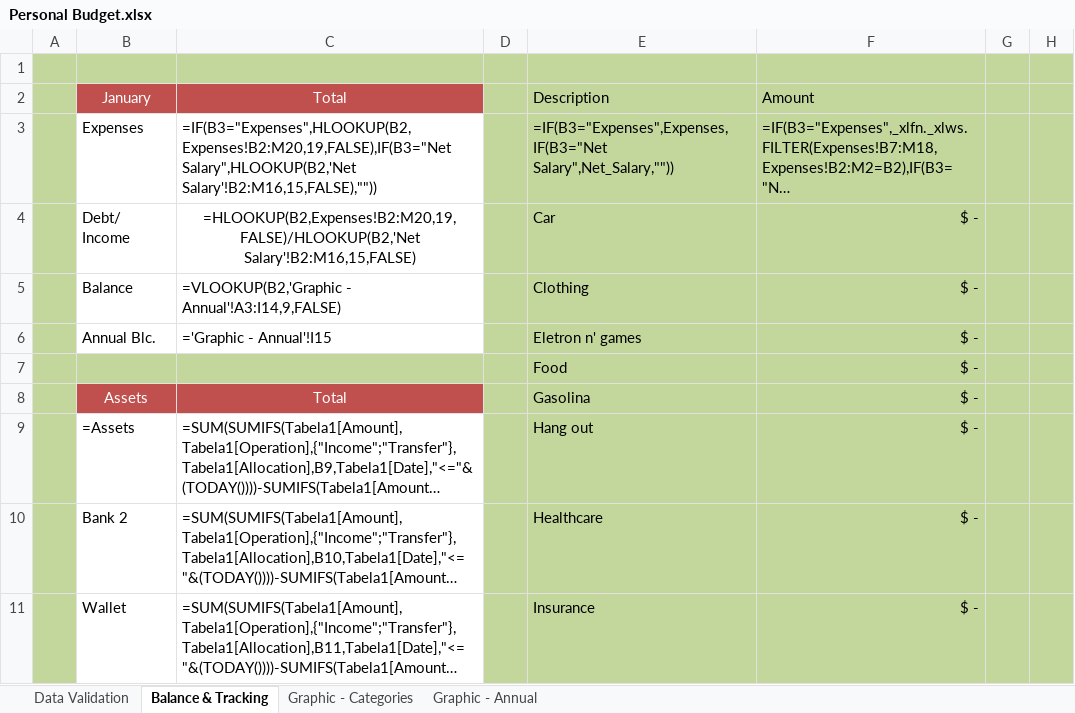
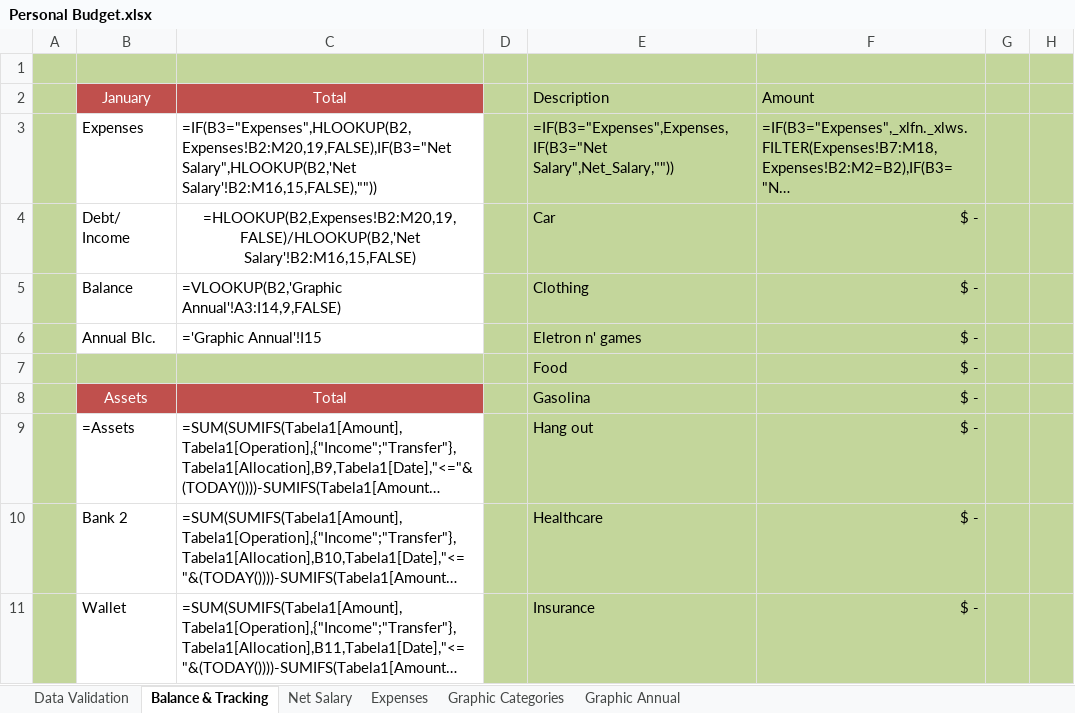
Before and after one commit to RobisonTorres/Personal_Finance, an Excel workbook: Personal Budget.xlsx, sheet Balance & Tracking, drawn as a sheet; only a part is shown; long unchanged cells end in …; values as stored, in another font and other column widths than the file's, no borders; formulas are shown in place of their values; charts and pictures and conditional formats and table styles not drawn; the diff names each change by its address in the sheet, - before the commit and + after, or states it on an @@ line.

```diff
--- a/Personal Budget.xlsx (sheet Balance & Tracking)
+++ b/Personal Budget.xlsx (sheet Balance & Tracking)
-sheet tab: Graphic - Categories
+sheet tab: Graphic Categories
-sheet tab: Graphic - Annual
+sheet tab: Graphic Annual
@@ sheet tab unhidden: Net Salary @@
@@ sheet tab unhidden: Expenses @@
-C5: =VLOOKUP(B2,'Graphic - Annual'!A3:I14,9,FALSE)
+C5: =VLOOKUP(B2,'Graphic Annual'!A3:I14,9,FALSE)
-C6: ='Graphic - Annual'!I15
+C6: ='Graphic Annual'!I15
```
Also changed, not shown: sheet Graphic Categories, sheet Graphic Annual, charts or pictures.
